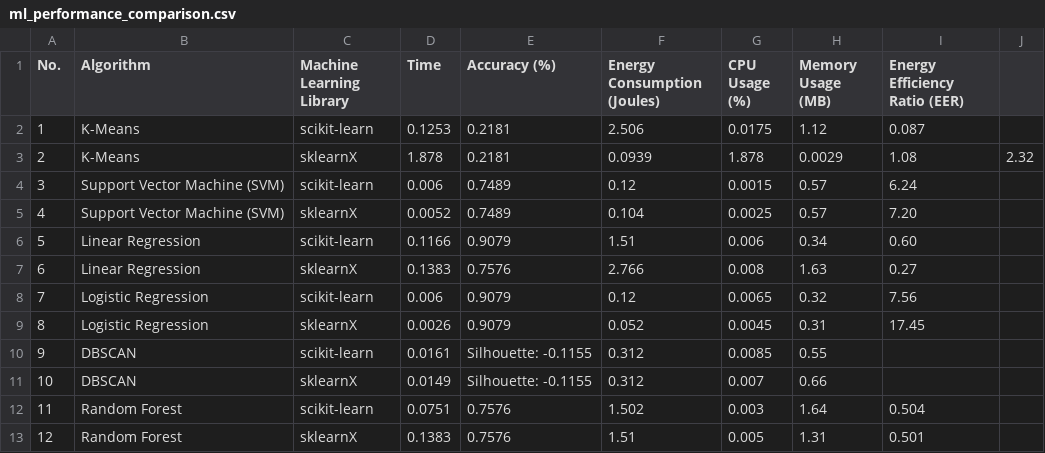
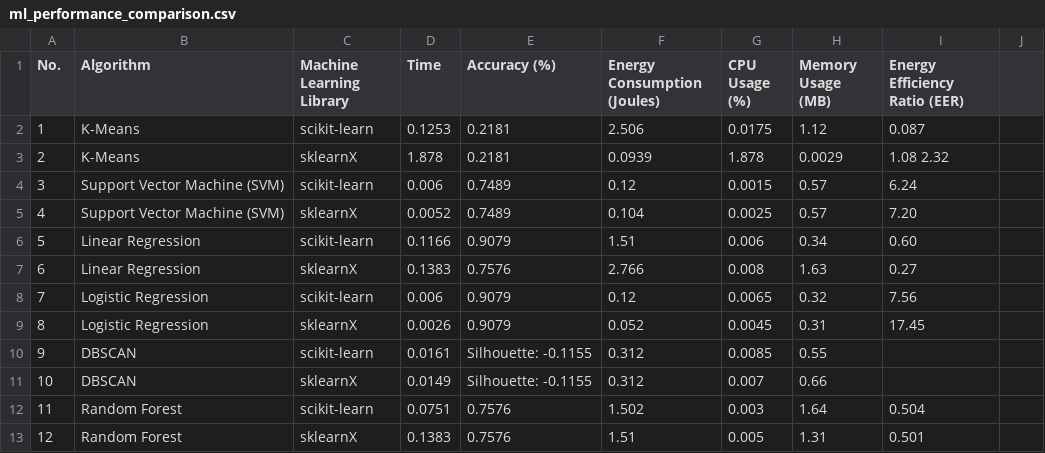
Before and after one commit to jinziniu/Green-Lab-xxx, a CSV file: ml_performance_comparison.csv, drawn as a sheet.

Commit message:
Update ml_performance_comparison.csv

```diff
--- a/ml_performance_comparison.csv
+++ b/ml_performance_comparison.csv
@@ -2,3 +2,3 @@ No.,Algorithm,Machine Learning Library,Time,Accuracy (%),Energy Consumption (Jou
 1,K-Means,scikit-learn,0.1253,0.2181,2.506,0.0175,1.12,0.087
-2,K-Means,sklearnX,1.878,0.2181,0.0939,1.878,0.0029,1.08,2.32
+2,K-Means,sklearnX,1.878,0.2181,0.0939,1.878,0.0029,1.08 2.32
 3,Support Vector Machine (SVM),scikit-learn,0.006,0.7489,0.12,0.0015,0.57,6.24
```
